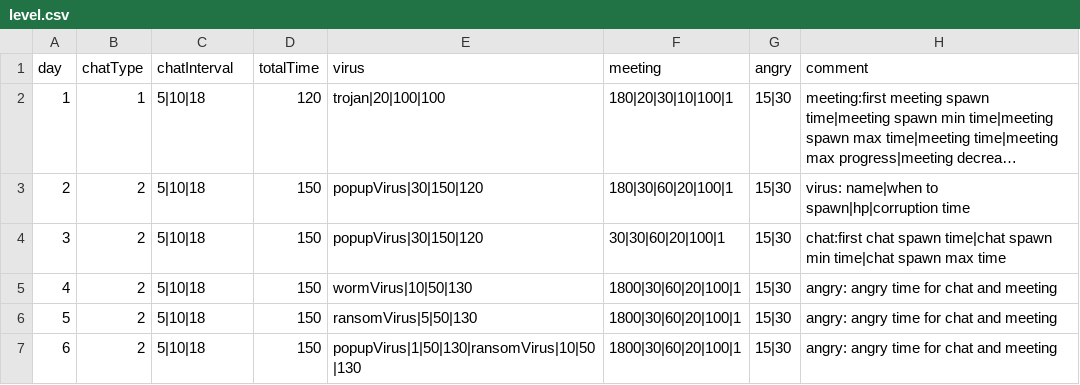
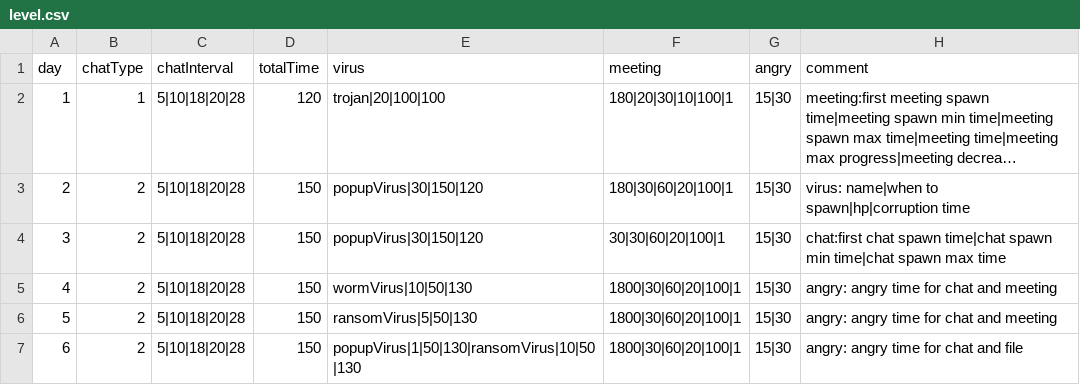
Before and after one commit to shshwdr/NothingCanGoWrong, a CSV file: Assets/Resources/csv/level.csv, drawn as a sheet; long unchanged cells end in …; the diff names each change by its address in the sheet, - before the commit and + after, or states it on an @@ line.

```diff
--- a/Assets/Resources/csv/level.csv
+++ b/Assets/Resources/csv/level.csv
-C2:C7 (chatInterval): 5|10|18
+C2:C7 (chatInterval): 5|10|18|20|28
-H7 (comment): angry: angry time for chat and meeting
+H7 (comment): angry: angry time for chat and file
```
Also changed, not shown: 3 other files.
